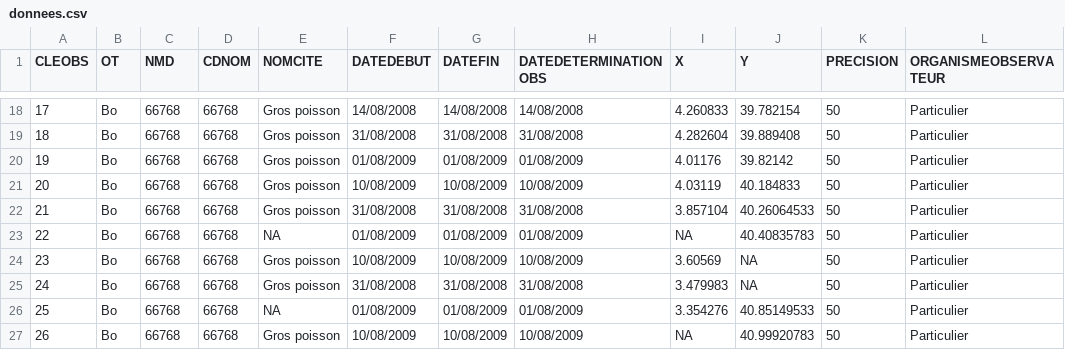
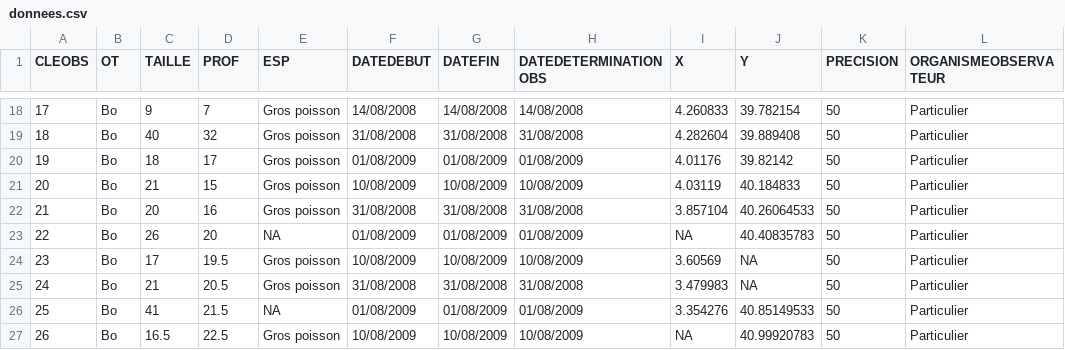
Before and after one commit to Miquel75/starter-blog, a CSV file: static/files/donnees.csv, drawn as a sheet; only a part is shown, gaps mark what is left out; the diff covers the shown part only; the diff names each change by its address in the sheet, - before the commit and + after, or states it on an @@ line.

```diff
--- a/static/files/donnees.csv
+++ b/static/files/donnees.csv
-C1: NMD
+C1: TAILLE
-D1: CDNOM
+D1: PROF
-E1: NOMCITE
+E1: ESP
-C18 (TAILLE): 66768
+C18 (TAILLE): 9
-D18 (PROF): 66768
+D18 (PROF): 7
-C19 (TAILLE): 66768
+C19 (TAILLE): 40
-D19 (PROF): 66768
+D19 (PROF): 32
-C20 (TAILLE): 66768
+C20 (TAILLE): 18
-D20 (PROF): 66768
+D20 (PROF): 17
-C21 (TAILLE): 66768
+C21 (TAILLE): 21
-D21 (PROF): 66768
+D21 (PROF): 15
-C22 (TAILLE): 66768
+C22 (TAILLE): 20
-D22 (PROF): 66768
+D22 (PROF): 16
-C23 (TAILLE): 66768
+C23 (TAILLE): 26
-D23 (PROF): 66768
+D23 (PROF): 20
-C24 (TAILLE): 66768
+C24 (TAILLE): 17
-D24 (PROF): 66768
+D24 (PROF): 19.5
-C25 (TAILLE): 66768
+C25 (TAILLE): 21
-D25 (PROF): 66768
+D25 (PROF): 20.5
-C26 (TAILLE): 66768
+C26 (TAILLE): 41
-D26 (PROF): 66768
+D26 (PROF): 21.5
-C27 (TAILLE): 66768
+C27 (TAILLE): 16.5
-D27 (PROF): 66768
+D27 (PROF): 22.5
```
Also changed, not shown: 32 edited cells elsewhere in this file, 9 other files.
